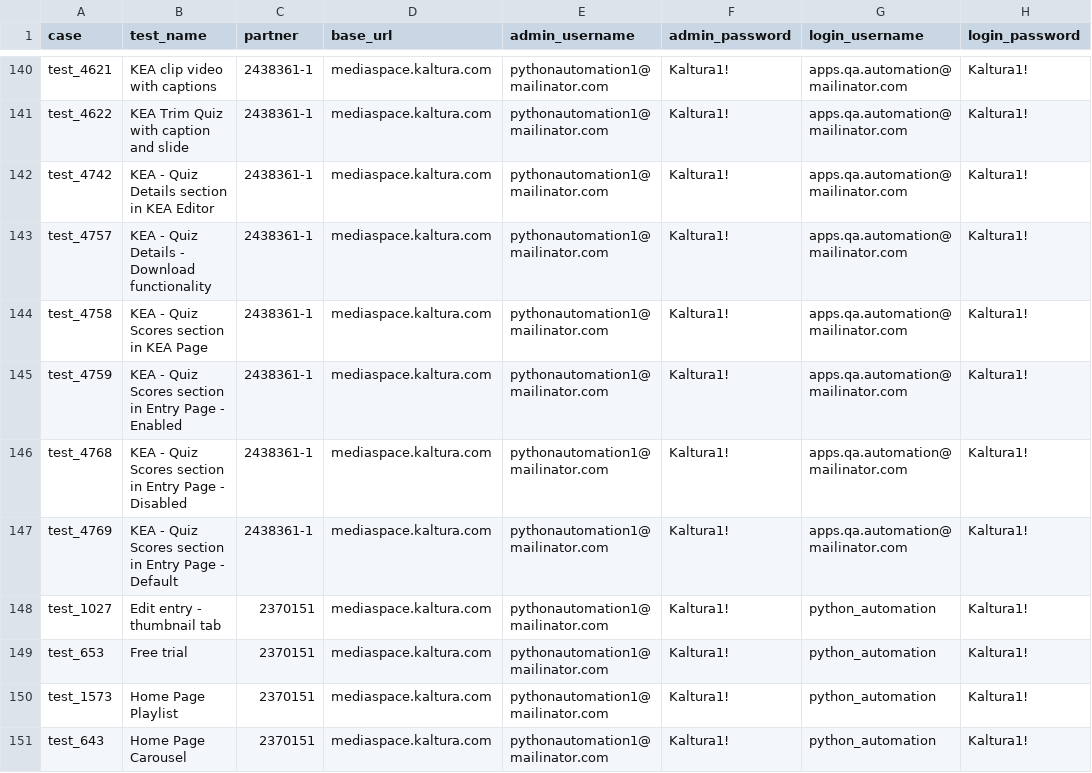
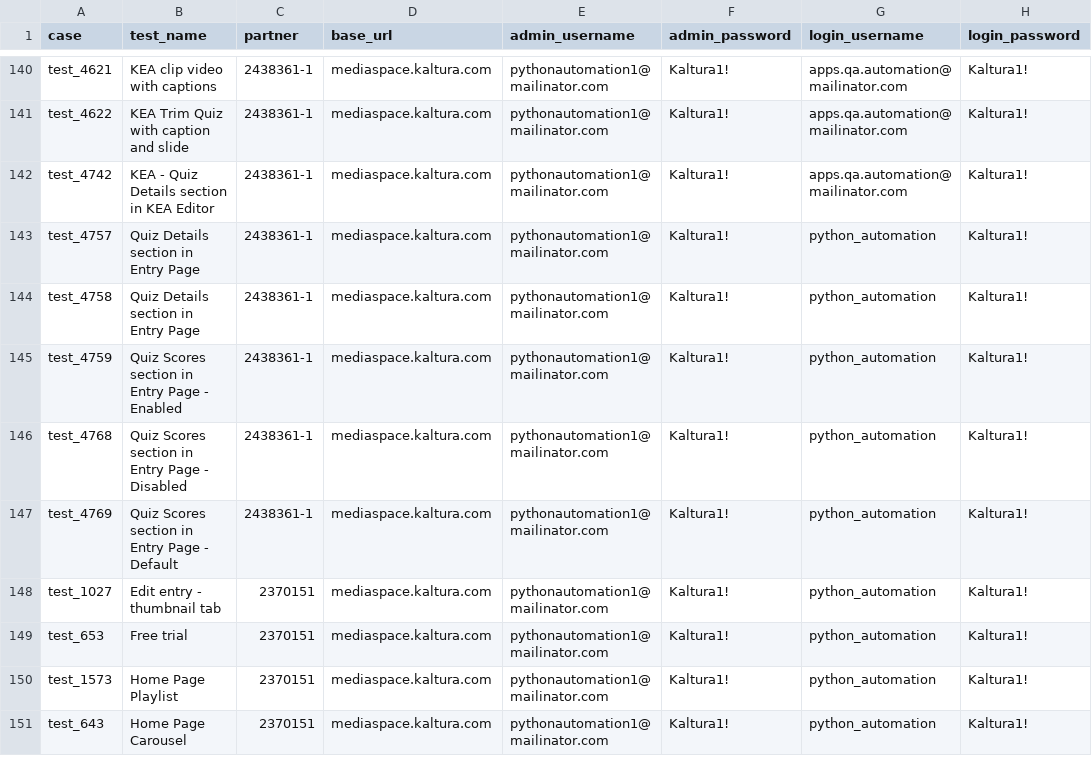
Before and after one commit to NadyaDi/kms-automation, a CSV file: web/ini/testPartnersProdNewUI.csv, drawn as a sheet; only a part is shown, gaps mark what is left out; the diff names each change by its address in the sheet, - before the commit and + after, or states it on an @@ line.

Commit message:
Update CSV KEA tests

```diff
--- a/web/ini/testPartnersProdNewUI.csv
+++ b/web/ini/testPartnersProdNewUI.csv
-B143 (test_name): KEA - Quiz Details - Download functionality
+B143 (test_name): Quiz Details section in Entry Page
-G143:G147 (login_username): apps.qa.automation@mailinator.com
+G143:G147 (login_username): python_automation
-B144 (test_name): KEA - Quiz Scores section in KEA Page
+B144 (test_name): Quiz Details section in Entry Page
-B145 (test_name): KEA - Quiz Scores…
+B145 (test_name): Quiz Scores…
-B146 (test_name): KEA - Quiz Scores…
+B146 (test_name): Quiz Scores…
-B147 (test_name): KEA - Quiz Scores…
+B147 (test_name): Quiz Scores…
```
Also changed, not shown: web/ini/testPartnersTestingNewUI.csv, web/ini/testSet.csv.
